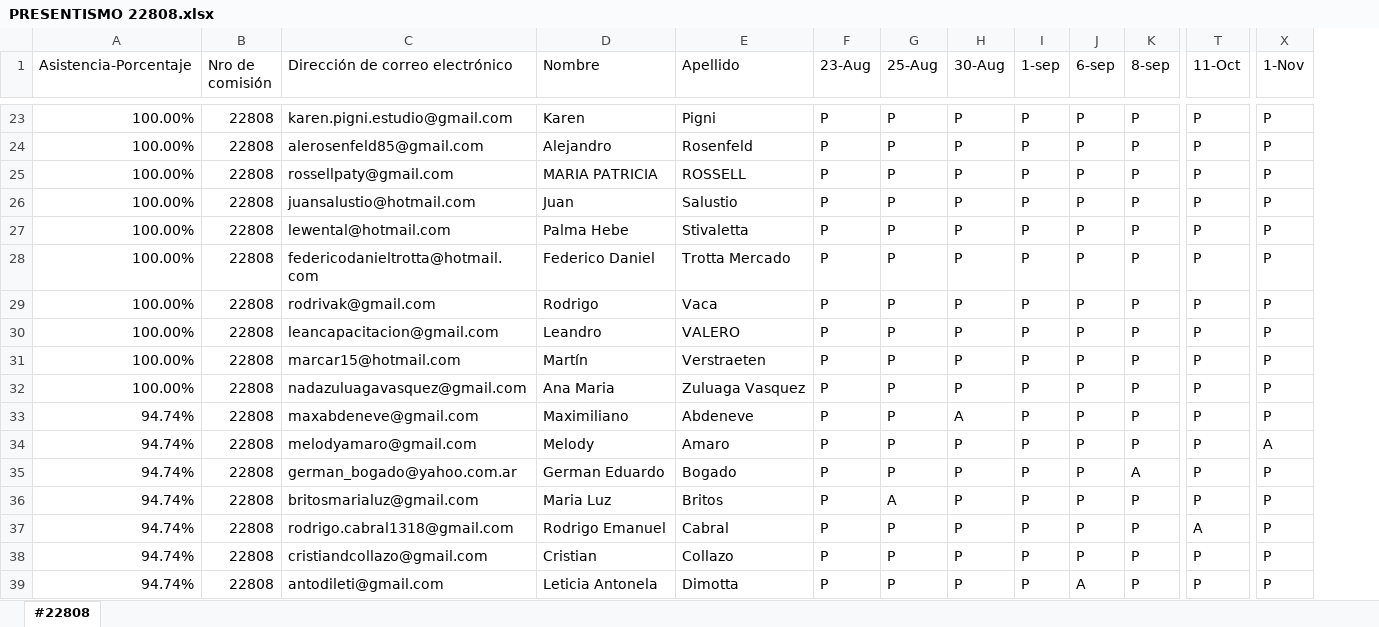
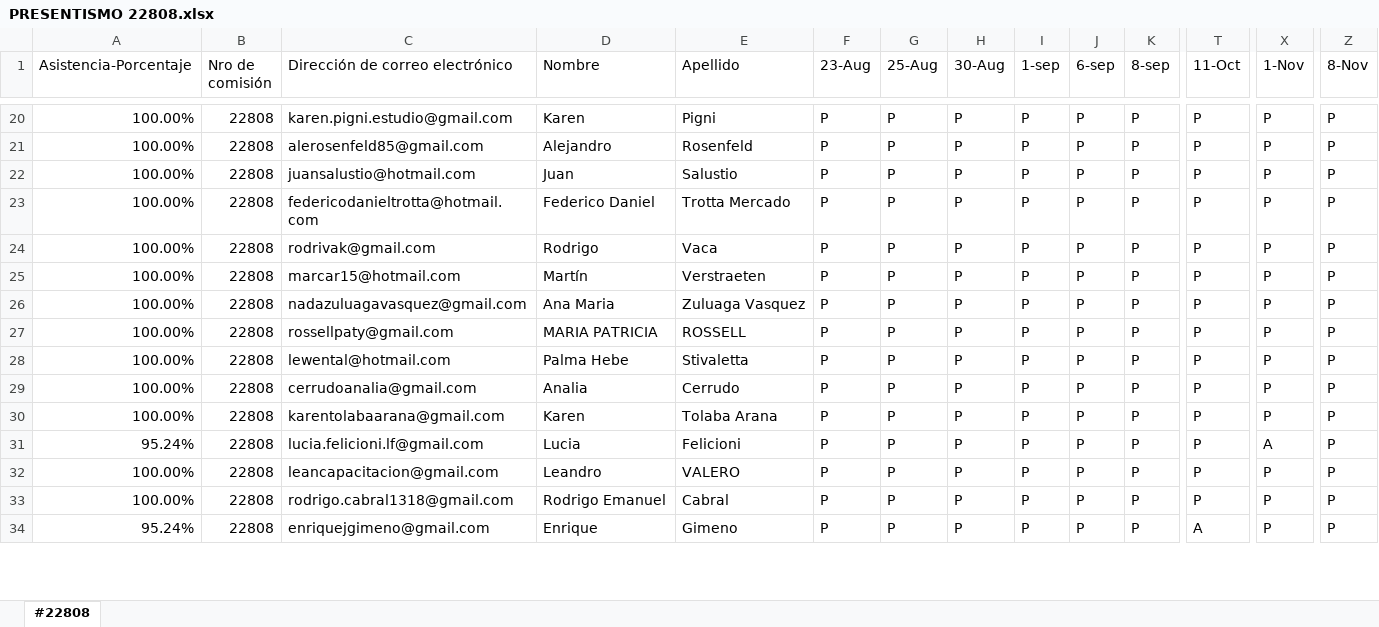
Before and after one commit to DevJumpProf/comision22808, an Excel workbook: PRESENTISMO 22808.xlsx, sheet #22808, drawn as a sheet; only a part is shown, gaps mark what is left out; values as stored, in another font and other column widths than the file's, no cell formats; removed rows and columns are numbered as before the commit, all else as after; rows hold the shown columns only; the diff covers the shown part only; the diff names each change by its address in the sheet, - before the commit and + after, or states it on an @@ line.

```diff
--- a/PRESENTISMO 22808.xlsx (sheet #22808)
+++ b/PRESENTISMO 22808.xlsx (sheet #22808)
+column Z (8-Nov), rows 20-26: all P; rows 28-30: all P; rows 32-34: all P
-row 27: 100.00% | 22808 | lewental@hotmail.com | Palma Hebe | Stivaletta | P | P | P | P | P | P | P | P
-row 30: 100.00% | 22808 | leancapacitacion@gmail.com | Leandro | VALERO | P | P | P | P | P | P | P | P
@@ row 25 moved to row 27: 100.00% @@
-A28:A30 (Asistencia-Porcentaje): 94.74%
+A28:A30 (Asistencia-Porcentaje): 100.00%
-C28 (Dirección de correo electrónico): maxabdeneve@gmail.com
+C28 (Dirección de correo electrónico): lewental@hotmail.com
-D28 (Nombre): Maximiliano
+D28 (Nombre): Palma Hebe
-E28 (Apellido): Abdeneve
+E28 (Apellido): Stivaletta
-H28 (30-Aug): A
+H28 (30-Aug): P
-C29 (Dirección de correo electrónico): melodyamaro@gmail.com
+C29 (Dirección de correo electrónico): cerrudoanalia@gmail.com
-D29 (Nombre): Melody
+D29 (Nombre): Analia
-E29 (Apellido): Amaro
+E29 (Apellido): Cerrudo
-X29 (1-Nov): A
+X29 (1-Nov): P
-C30 (Dirección de correo electrónico): german_bogado@yahoo.com.ar
+C30 (Dirección de correo electrónico): karentolabaarana@gmail.com
-D30 (Nombre): German Eduardo
+D30 (Nombre): Karen
-E30 (Apellido): Bogado
+E30 (Apellido): Tolaba Arana
-K30 (8-sep): A
+K30 (8-sep): P
+row 31: 95.24% | 22808 | lucia.felicioni.lf@gmail.com | Lucia | Felicioni | P | P | P | P | P | P | P | A | P
-A32:A33 (Asistencia-Porcentaje): 94.74%
+A32:A33 (Asistencia-Porcentaje): 100.00%
-C32 (Dirección de correo electrónico): britosmarialuz@gmail.com
+C32 (Dirección de correo electrónico): leancapacitacion@gmail.com
-D32 (Nombre): Maria Luz
+D32 (Nombre): Leandro
-E32 (Apellido): Britos
+E32 (Apellido): VALERO
-G32 (25-Aug): A
+G32 (25-Aug): P
-T33 (11-Oct): A
+T33 (11-Oct): P
-row 38: 94.74% | 22808 | cristiandcollazo@gmail.com | Cristian | Collazo | P | P | P | P | P | P | P | P
-A34 (Asistencia-Porcentaje): 94.74%
+A34 (Asistencia-Porcentaje): 95.24%
-C34 (Dirección de correo electrónico): antodileti@gmail.com
+C34 (Dirección de correo electrónico): enriquejgimeno@gmail.com
-D34 (Nombre): Leticia Antonela
+D34 (Nombre): Enrique
-E34 (Apellido): Dimotta
+E34 (Apellido): Gimeno
-J34 (6-sep): A
+J34 (6-sep): P
-T34 (11-Oct): P
+T34 (11-Oct): A
```
Also changed, not shown: 19 added rows, 17 removed rows and 249 edited cells elsewhere in this sheet, cell formats, formulas that keep their value, PROYECTOS 22808.xlsx, 9 other files.
